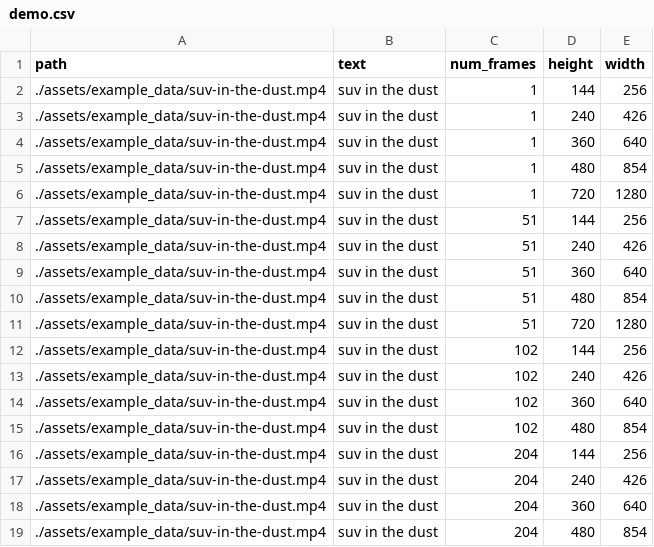
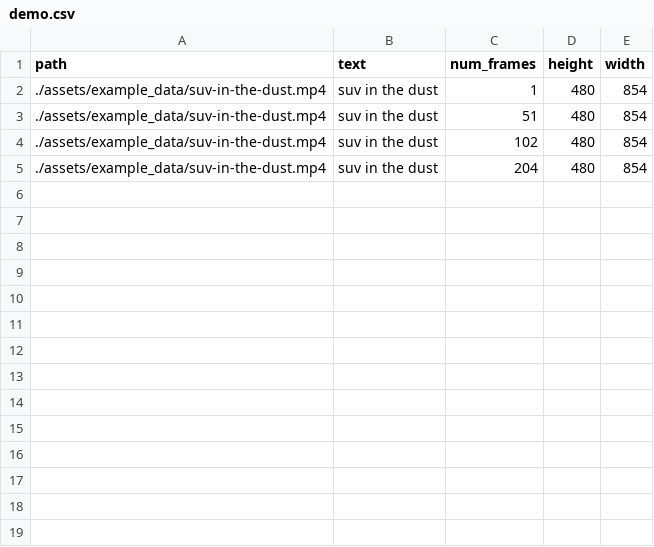
Before and after one commit to NUS-HPC-AI-Lab/VideoSys, a CSV file: assets/example_data/demo.csv, drawn as a sheet; the diff names each change by its address in the sheet, - before the commit and + after, or states it on an @@ line.

```diff
--- a/assets/example_data/demo.csv
+++ b/assets/example_data/demo.csv
-row 2: ./assets/example_data/suv-in-the-dust.mp4 | suv in the dust | 1 | 144 | 256
-row 3: ./assets/example_data/suv-in-the-dust.mp4 | suv in the dust | 1 | 240 | 426
-row 4: ./assets/example_data/suv-in-the-dust.mp4 | suv in the dust | 1 | 360 | 640
-row 6: ./assets/example_data/suv-in-the-dust.mp4 | suv in the dust | 1 | 720 | 1280
-row 7: ./assets/example_data/suv-in-the-dust.mp4 | suv in the dust | 51 | 144 | 256
-row 8: ./assets/example_data/suv-in-the-dust.mp4 | suv in the dust | 51 | 240 | 426
-row 9: ./assets/example_data/suv-in-the-dust.mp4 | suv in the dust | 51 | 360 | 640
-row 11: ./assets/example_data/suv-in-the-dust.mp4 | suv in the dust | 51 | 720 | 1280
-row 12: ./assets/example_data/suv-in-the-dust.mp4 | suv in the dust | 102 | 144 | 256
-row 13: ./assets/example_data/suv-in-the-dust.mp4 | suv in the dust | 102 | 240 | 426
-row 14: ./assets/example_data/suv-in-the-dust.mp4 | suv in the dust | 102 | 360 | 640
-row 16: ./assets/example_data/suv-in-the-dust.mp4 | suv in the dust | 204 | 144 | 256
-row 17: ./assets/example_data/suv-in-the-dust.mp4 | suv in the dust | 204 | 240 | 426
-row 18: ./assets/example_data/suv-in-the-dust.mp4 | suv in the dust | 204 | 360 | 640
```
Also changed, not shown: 3 other files.
